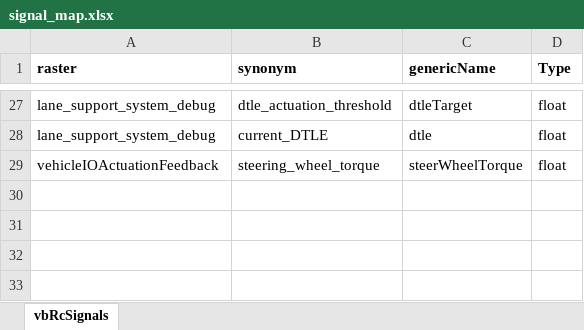
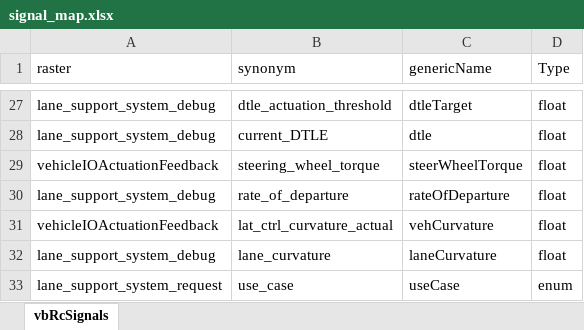
Before and after one commit to codeFarmerJack/AEB_KPI_Project, an Excel workbook: config/signal_map.xlsx, sheet vbRcSignals, drawn as a sheet; only a part is shown, gaps mark what is left out; values as stored, in another font and other column widths than the file's, no borders; the diff names each change by its address in the sheet, - before the commit and + after, or states it on an @@ line.

```diff
--- a/config/signal_map.xlsx (sheet vbRcSignals)
+++ b/config/signal_map.xlsx (sheet vbRcSignals)
-A1:D1 bold: on
+A1:D1 bold: off
+row 30: lane_support_system_debug | rate_of_departure | rateOfDeparture | float
+row 31: vehicleIOActuationFeedback | lat_ctrl_curvature_actual | vehCurvature | float
+row 32: lane_support_system_debug | lane_curvature | laneCurvature | float
+row 33: lane_support_system_request | use_case | useCase | enum
```
Also changed, not shown: config/kpi_as_lat.xlsx, 3 other files.
